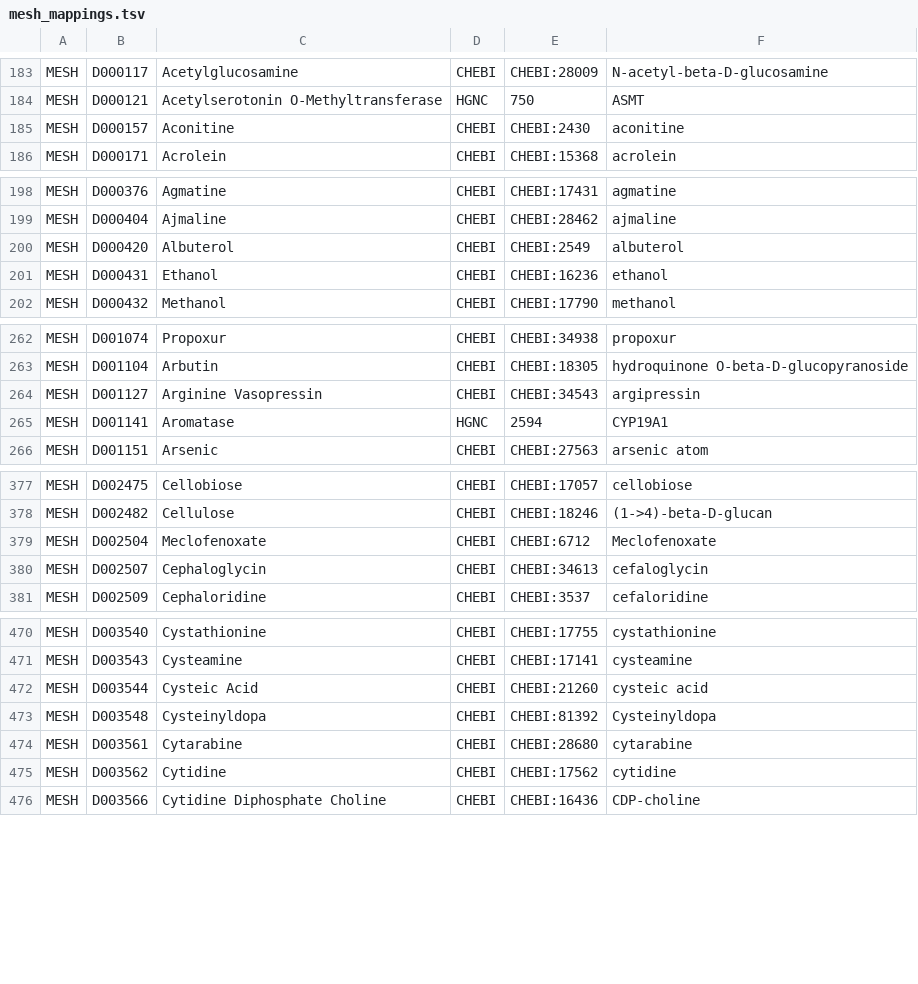
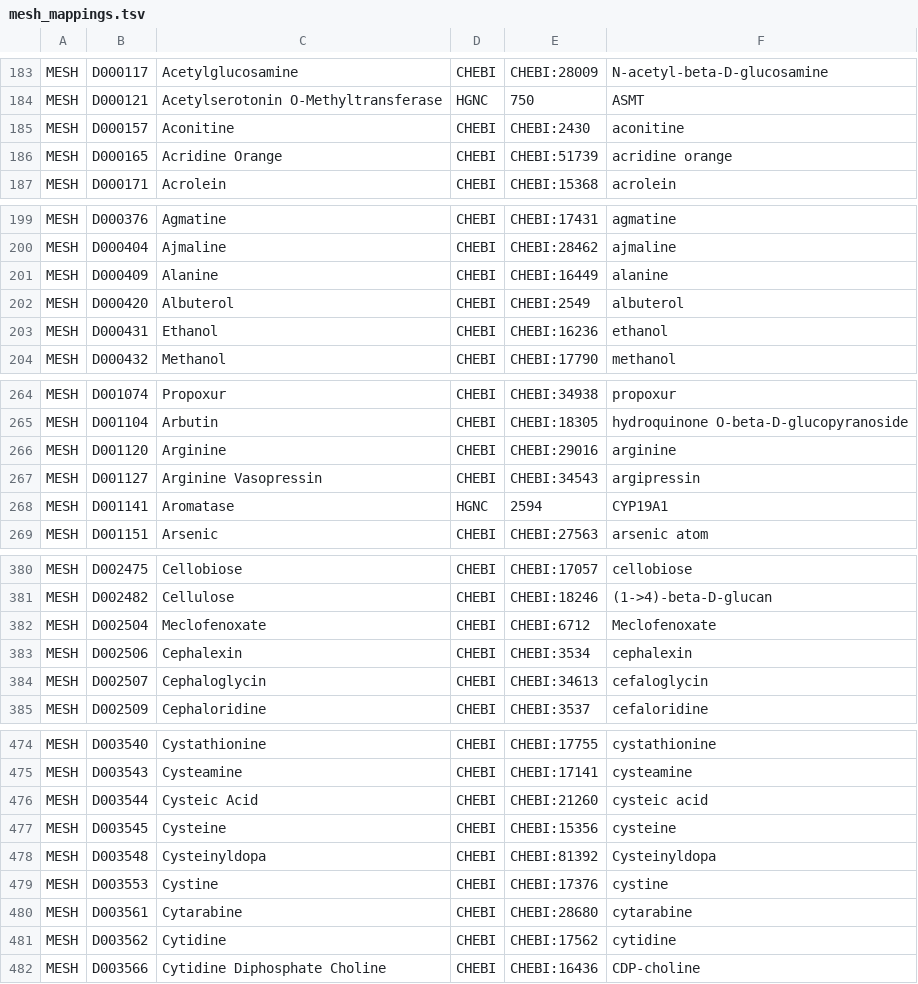
Before and after one commit to gyorilab/gilda, a TSV file: gilda/resources/mesh_mappings.tsv, drawn as a sheet; only a part is shown, gaps mark what is left out; the diff covers the shown part only.

```diff
--- a/gilda/resources/mesh_mappings.tsv
+++ b/gilda/resources/mesh_mappings.tsv
@@ -185,2 +185,3 @@ MESH	D000121	Acetylserotonin O-Methyltransferase	HGNC	750	ASMT
 MESH	D000157	Aconitine	CHEBI	CHEBI:2430	aconitine
+MESH	D000165	Acridine Orange	CHEBI	CHEBI:51739	acridine orange
 MESH	D000171	Acrolein	CHEBI	CHEBI:15368	acrolein
@@ -199,2 +200,3 @@ MESH	D000376	Agmatine	CHEBI	CHEBI:17431	agmatine
 MESH	D000404	Ajmaline	CHEBI	CHEBI:28462	ajmaline
+MESH	D000409	Alanine	CHEBI	CHEBI:16449	alanine
 MESH	D000420	Albuterol	CHEBI	CHEBI:2549	albuterol
@@ -263,2 +265,3 @@ MESH	D001074	Propoxur	CHEBI	CHEBI:34938	propoxur
 MESH	D001104	Arbutin	CHEBI	CHEBI:18305	hydroquinone O-beta-D-glucopyranoside
+MESH	D001120	Arginine	CHEBI	CHEBI:29016	arginine
 MESH	D001127	Arginine Vasopressin	CHEBI	CHEBI:34543	argipressin
@@ -379,2 +382,3 @@ MESH	D002482	Cellulose	CHEBI	CHEBI:18246	(1->4)-beta-D-glucan
 MESH	D002504	Meclofenoxate	CHEBI	CHEBI:6712	Meclofenoxate
+MESH	D002506	Cephalexin	CHEBI	CHEBI:3534	cephalexin
 MESH	D002507	Cephaloglycin	CHEBI	CHEBI:34613	cefaloglycin
@@ -472,3 +476,5 @@ MESH	D003543	Cysteamine	CHEBI	CHEBI:17141	cysteamine
 MESH	D003544	Cysteic Acid	CHEBI	CHEBI:21260	cysteic acid
+MESH	D003545	Cysteine	CHEBI	CHEBI:15356	cysteine
 MESH	D003548	Cysteinyldopa	CHEBI	CHEBI:81392	Cysteinyldopa
+MESH	D003553	Cystine	CHEBI	CHEBI:17376	cystine
 MESH	D003561	Cytarabine	CHEBI	CHEBI:28680	cytarabine
```
Also changed, not shown: 14 added rows elsewhere in this file, 1 other file.
